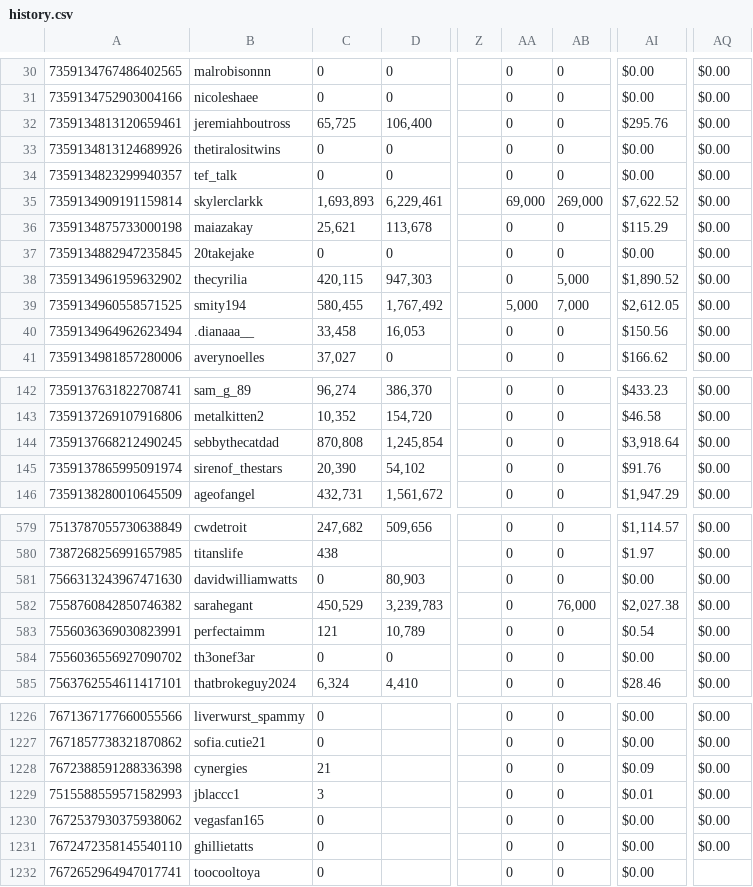
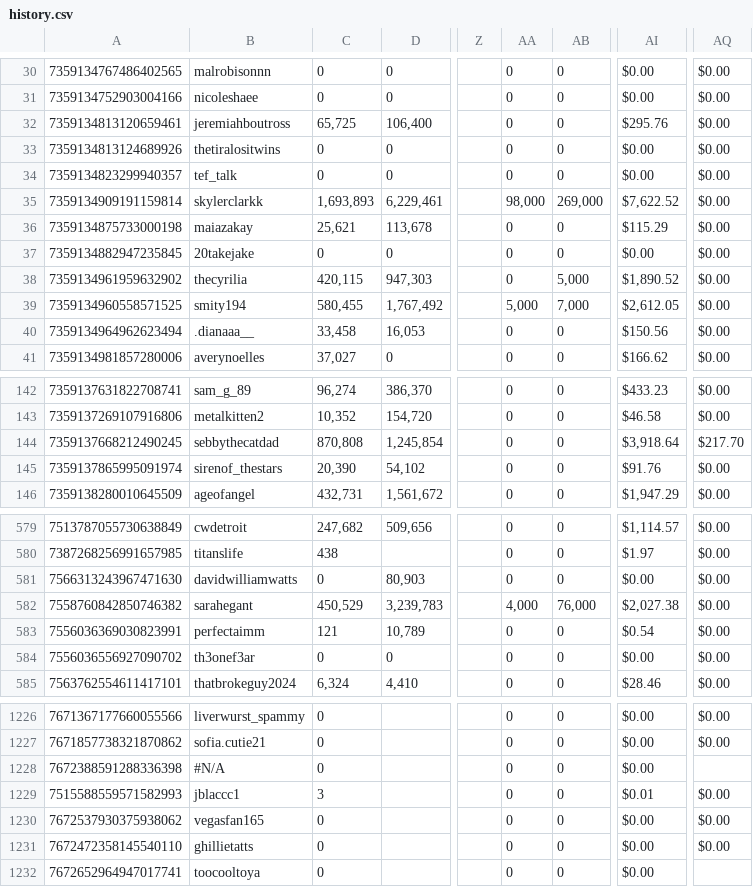
Before and after one commit to ceyre-boop/TABOOST_Platfrom, a CSV file: data/history.csv, drawn as a sheet; only a part is shown, gaps mark what is left out; the diff names each change by its address in the sheet, - before the commit and + after, or states it on an @@ line.

Commit message:
Auto-sync: History @ 2026-08-12T17:08:18.916Z

```diff
--- a/data/history.csv
+++ b/data/history.csv
-AA35: 69,000
+AA35: 98,000
-AQ144: $0.00
+AQ144: $217.70
-AA582: 0
+AA582: 4,000
-B1228: cynergies
+B1228: #N/A
-C1228: 21
+C1228: 0
-AI1228: $0.09
+AI1228: $0.00
-AQ1228: $0.00
+AQ1228: (empty)
```
